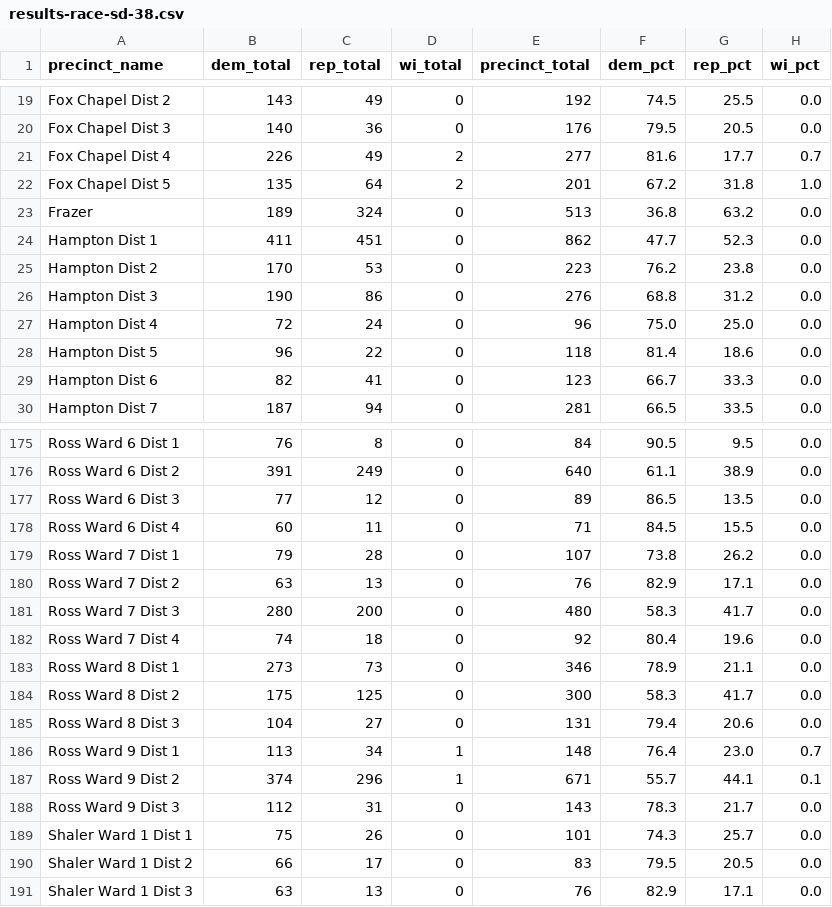
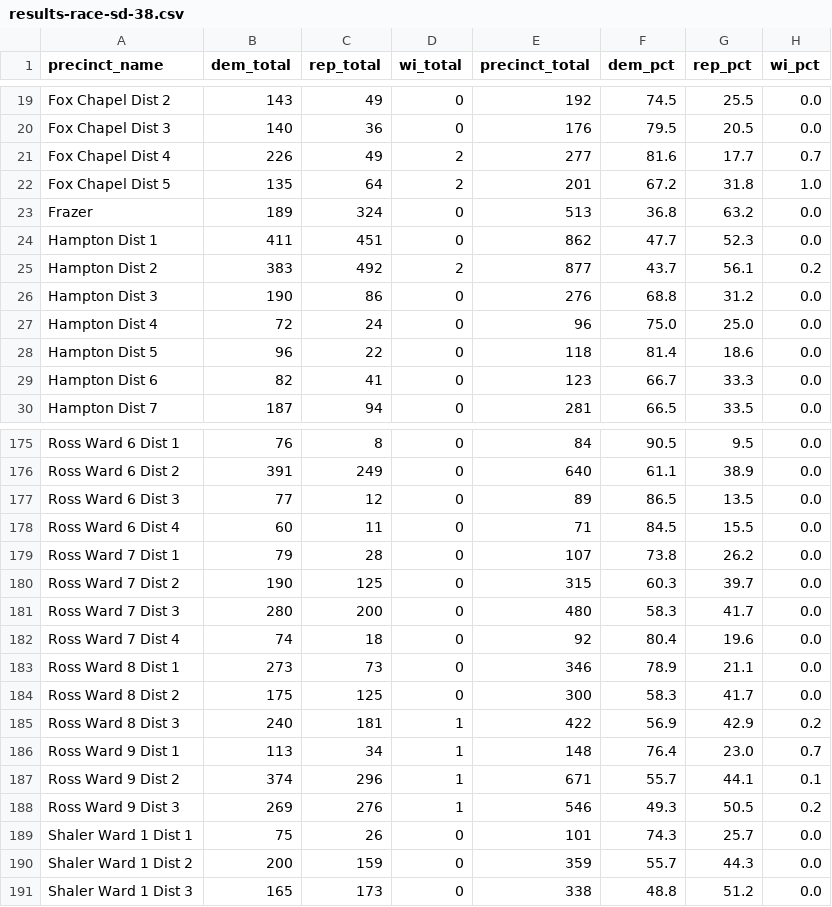
Before and after one commit to maclover7/elections2022, a CSV file: output/results-race-sd-38.csv, drawn as a sheet; only a part is shown, gaps mark what is left out; the diff covers the shown part only.

Commit message:
AUTO: Latest race results

```diff
--- a/output/results-race-sd-38.csv
+++ b/output/results-race-sd-38.csv
@@ -24,3 +24,3 @@ Frazer,189,324,0,513,36.8,63.2,0.0
 Hampton Dist 1,411,451,0,862,47.7,52.3,0.0
-Hampton Dist 2,170,53,0,223,76.2,23.8,0.0
+Hampton Dist 2,383,492,2,877,43.7,56.1,0.2
 Hampton Dist 3,190,86,0,276,68.8,31.2,0.0
@@ -179,3 +179,3 @@ Ross Ward 6 Dist 4,60,11,0,71,84.5,15.5,0.0
 Ross Ward 7 Dist 1,79,28,0,107,73.8,26.2,0.0
-Ross Ward 7 Dist 2,63,13,0,76,82.9,17.1,0.0
+Ross Ward 7 Dist 2,190,125,0,315,60.3,39.7,0.0
 Ross Ward 7 Dist 3,280,200,0,480,58.3,41.7,0.0
@@ -184,8 +184,8 @@ Ross Ward 8 Dist 1,273,73,0,346,78.9,21.1,0.0
 Ross Ward 8 Dist 2,175,125,0,300,58.3,41.7,0.0
-Ross Ward 8 Dist 3,104,27,0,131,79.4,20.6,0.0
+Ross Ward 8 Dist 3,240,181,1,422,56.9,42.9,0.2
 Ross Ward 9 Dist 1,113,34,1,148,76.4,23.0,0.7
 Ross Ward 9 Dist 2,374,296,1,671,55.7,44.1,0.1
-Ross Ward 9 Dist 3,112,31,0,143,78.3,21.7,0.0
+Ross Ward 9 Dist 3,269,276,1,546,49.3,50.5,0.2
 Shaler Ward 1 Dist 1,75,26,0,101,74.3,25.7,0.0
-Shaler Ward 1 Dist 2,66,17,0,83,79.5,20.5,0.0
-Shaler Ward 1 Dist 3,63,13,0,76,82.9,17.1,0.0
+Shaler Ward 1 Dist 2,200,159,0,359,55.7,44.3,0.0
+Shaler Ward 1 Dist 3,165,173,0,338,48.8,51.2,0.0
```
Also changed, not shown: 124 edited cells elsewhere in this file, output/results-race-hd-30.csv, output/results-race-hd-33.csv.
